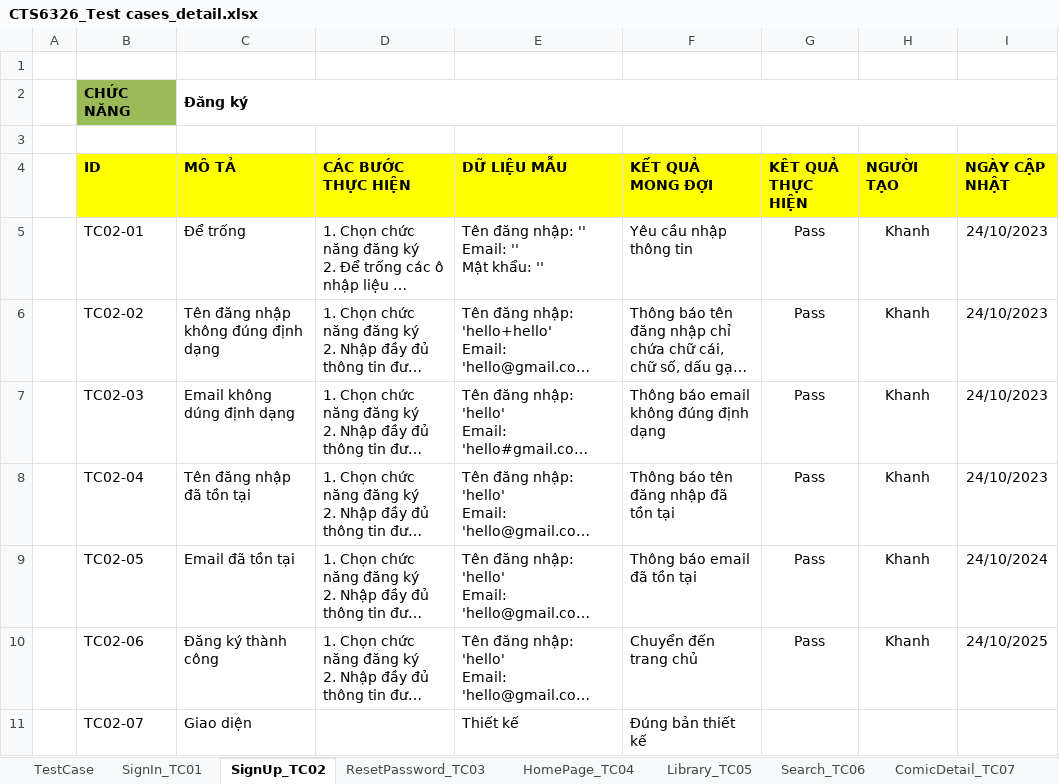
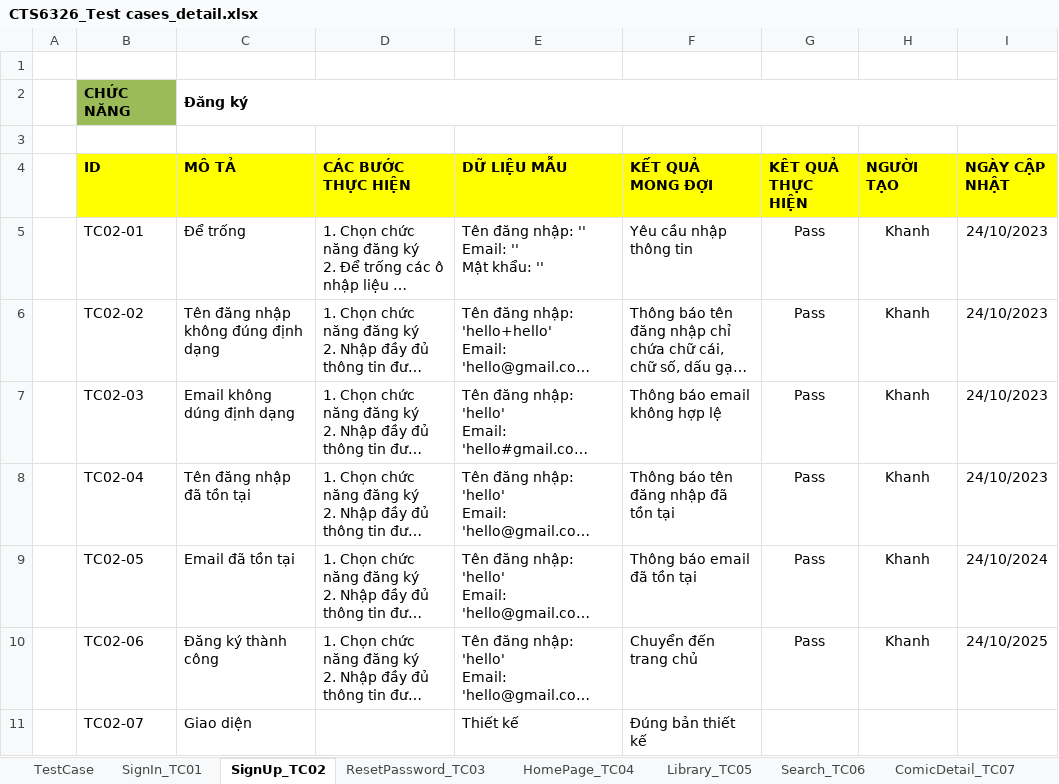
Before and after one commit to duykhanh0424/project-komik, an Excel workbook: docs/Dot4/CTS6326_Test cases_detail.xlsx, sheet SignUp_TC02, drawn as a sheet; long unchanged cells end in …; values as stored, in another font and other column widths than the file's, no borders; the diff names each change by its address in the sheet, - before the commit and + after, or states it on an @@ line.

```diff
--- a/docs/Dot4/CTS6326_Test cases_detail.xlsx (sheet SignUp_TC02)
+++ b/docs/Dot4/CTS6326_Test cases_detail.xlsx (sheet SignUp_TC02)
-F7 (KẾT QUẢ MONG ĐỢI): Thông báo email không đúng định dạng
+F7 (KẾT QUẢ MONG ĐỢI): Thông báo email không hợp lệ
```
Also changed, not shown: sheet Review_C_TC10, sheet Reading_TC15, sheet ResetPassword_TC03, 13 other files.
